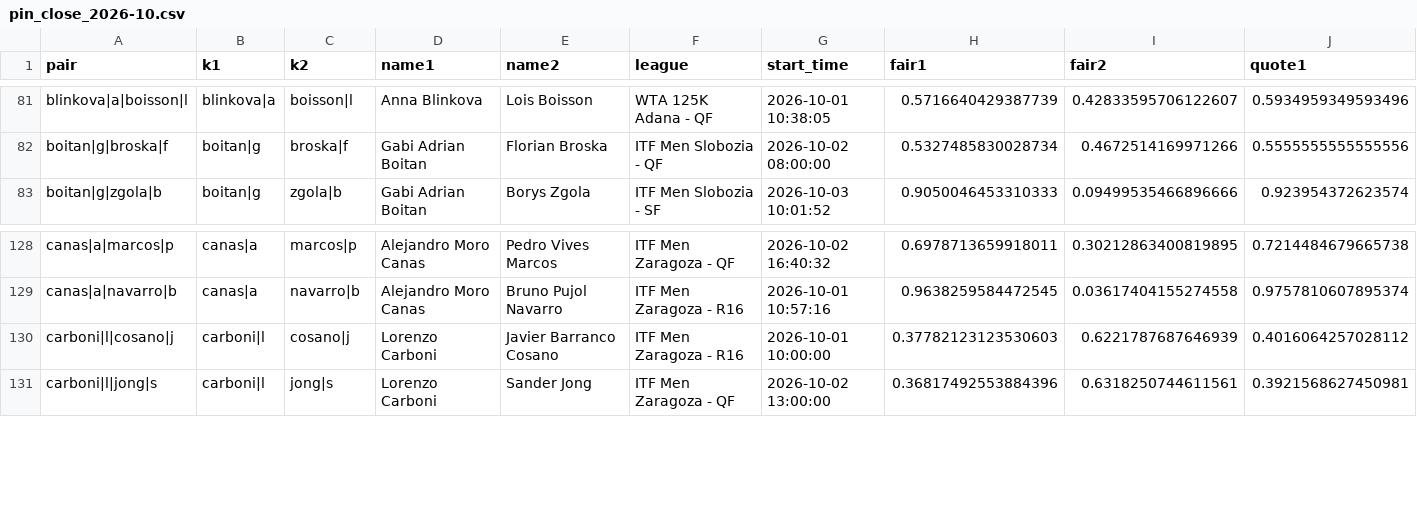
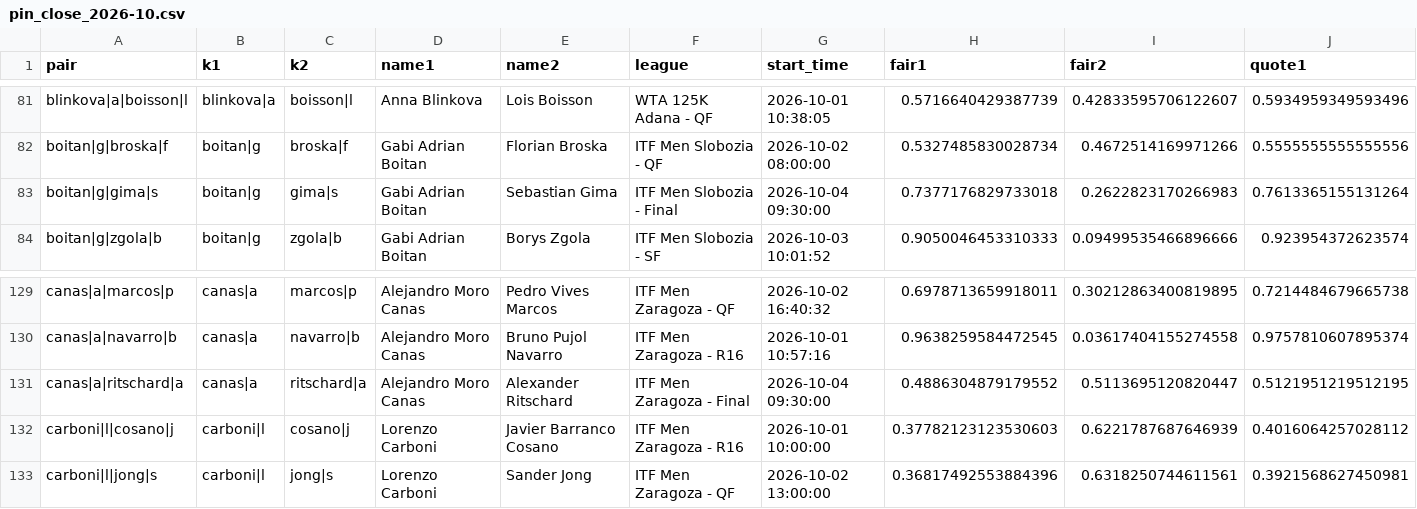
Before and after one commit to Teemotaij/pinnacle-board, a CSV file: board/archive/pin_close_2026-10.csv, drawn as a sheet; only a part is shown, gaps mark what is left out; rows hold the shown columns only; the diff names each change by its address in the sheet, - before the commit and + after, or states it on an @@ line.

Commit message:
board 2026-10-06T09:37Z

```diff
--- a/board/archive/pin_close_2026-10.csv
+++ b/board/archive/pin_close_2026-10.csv
+row 83: boitan|g|gima|s | boitan|g | gima|s | Gabi Adrian Boitan | Sebastian Gima | ITF Men Slobozia - Final | 2026-10-04 09:30:00 | 0.7377176829733018 | 0.2622823170266983 | 0.7613365155131264
+row 131: canas|a|ritschard|a | canas|a | ritschard|a | Alejandro Moro Canas | Alexander Ritschard | ITF Men Zaragoza - Final | 2026-10-04 09:30:00 | 0.4886304879179552 | 0.5113695120820447 | 0.5121951219512195
```
Also changed, not shown: board/pin_close.csv, board/pin_open.csv, 1 other file.
